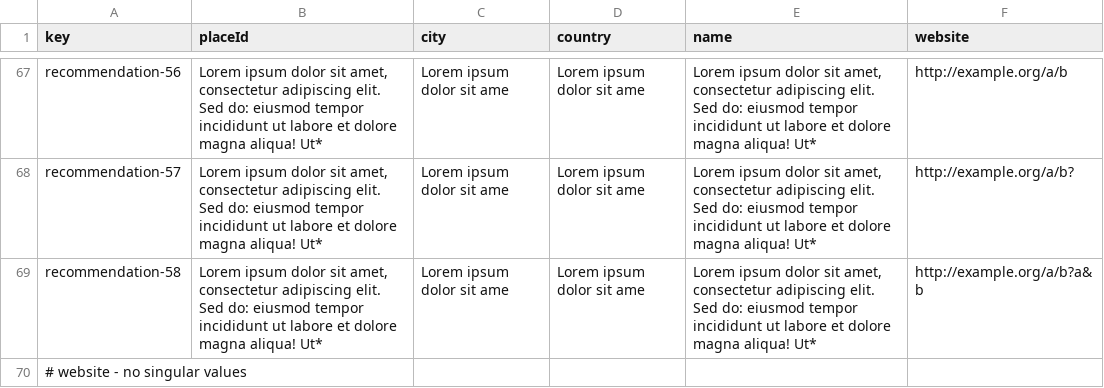
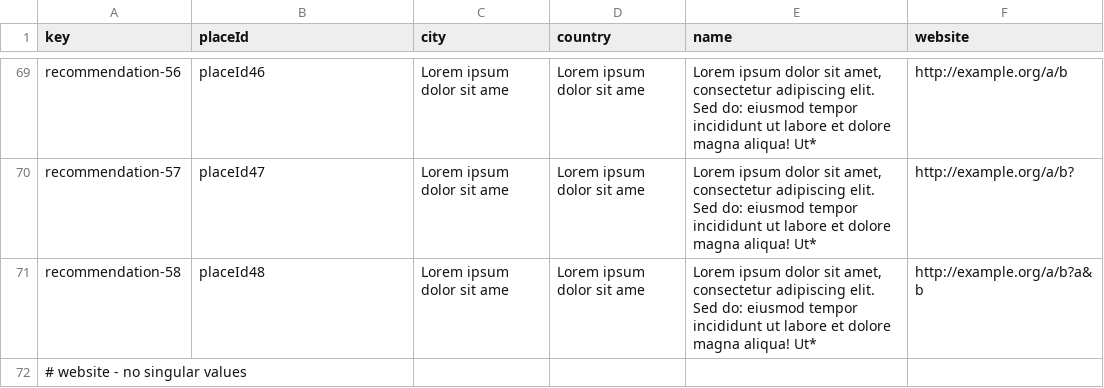
Before and after one commit to mquirosq/Acme-ANS-D04, a CSV file: src/main/resources/WEB-INF/data/sample/recommendation.csv, drawn as a sheet; only a part is shown, gaps mark what is left out; addresses are those after the commit; the diff covers the shown part only; the diff names each change by its address in the sheet, - before the commit and + after, or states it on an @@ line.

```diff
--- a/src/main/resources/WEB-INF/data/sample/recommendation.csv
+++ b/src/main/resources/WEB-INF/data/sample/recommendation.csv
-B69 (placeId): Lorem ipsum dolor sit amet, consectetur adipiscing elit. Sed do: eiusmod tempor incididunt ut labore et dolore magna aliqua! Ut*
+B69 (placeId): placeId46
-B70 (placeId): Lorem ipsum dolor sit amet, consectetur adipiscing elit. Sed do: eiusmod tempor incididunt ut labore et dolore magna aliqua! Ut*
+B70 (placeId): placeId47
-B71 (placeId): Lorem ipsum dolor sit amet, consectetur adipiscing elit. Sed do: eiusmod tempor incididunt ut labore et dolore magna aliqua! Ut*
+B71 (placeId): placeId48
```
Also changed, not shown: 2 added rows and 44 edited cells elsewhere in this file, 15 other files.
